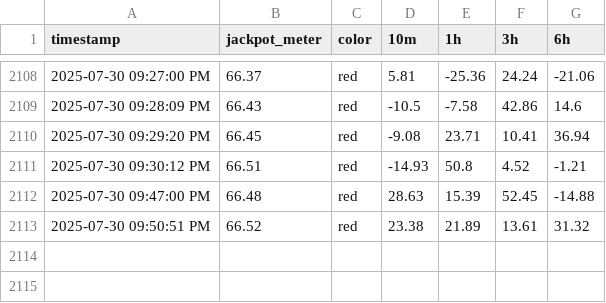
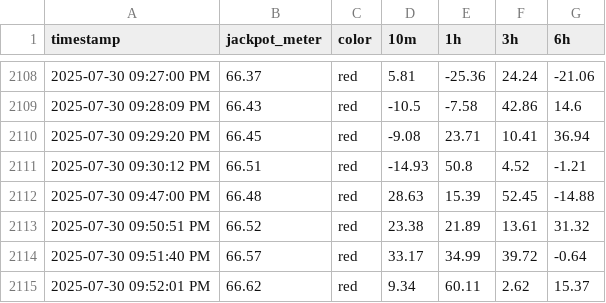
Before and after one commit to markmon1919/scatter-slots, a CSV file: super_ace_log.csv, drawn as a sheet; only a part is shown, gaps mark what is left out.

```diff
--- a/super_ace_log.csv
+++ b/super_ace_log.csv
@@ -2113 +2113,3 @@ timestamp,jackpot_meter,color,10m,1h,3h,6h
 2025-07-30 09:50:51 PM,66.52,red,23.38,21.89,13.61,31.32
+2025-07-30 09:51:40 PM,66.57,red,33.17,34.99,39.72,-0.64
+2025-07-30 09:52:01 PM,66.62,red,9.34,60.11,2.62,15.37
```
Also changed, not shown: 1 other file.
